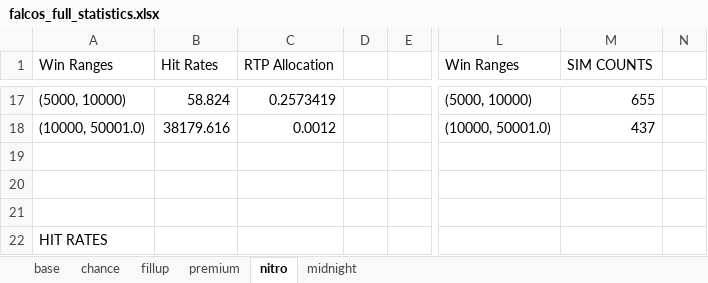
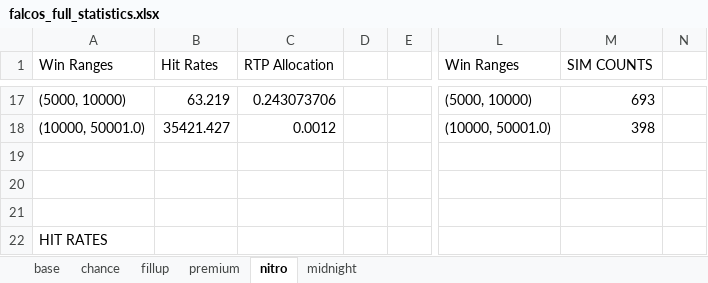
Before and after one commit to zeqpz/falcos, an Excel workbook: math-sdk/games/falcos/library/falcos_full_statistics.xlsx, sheet nitro, drawn as a sheet; only a part is shown, gaps mark what is left out; values as stored, in another font and other column widths than the file's, no borders; the diff covers the shown part only; the diff names each change by its address in the sheet, - before the commit and + after, or states it on an @@ line.

```diff
--- a/math-sdk/games/falcos/library/falcos_full_statistics.xlsx (sheet nitro)
+++ b/math-sdk/games/falcos/library/falcos_full_statistics.xlsx (sheet nitro)
-B17 (Hit Rates): 58.824
+B17 (Hit Rates): 63.219
-C17 (RTP Allocation): 0.2573419
+C17 (RTP Allocation): 0.243073706
-M17 (SIM COUNTS): 655
+M17 (SIM COUNTS): 693
-B18 (Hit Rates): 38179.616
+B18 (Hit Rates): 35421.427
-M18 (SIM COUNTS): 437
+M18 (SIM COUNTS): 398
```
Also changed, not shown: 30 edited cells elsewhere in this sheet, sheet base, sheet chance, sheet premium, sheet fillup, sheet midnight, 40 other files.
